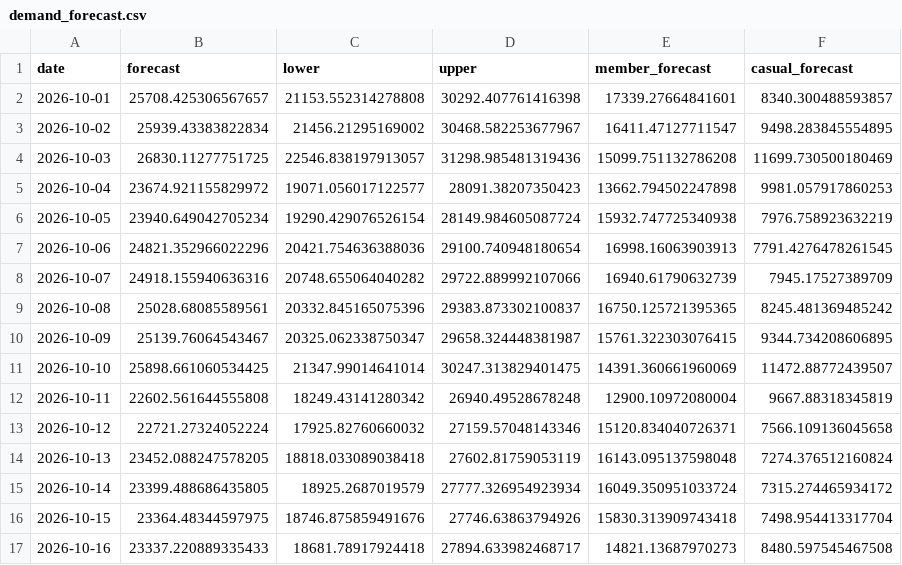
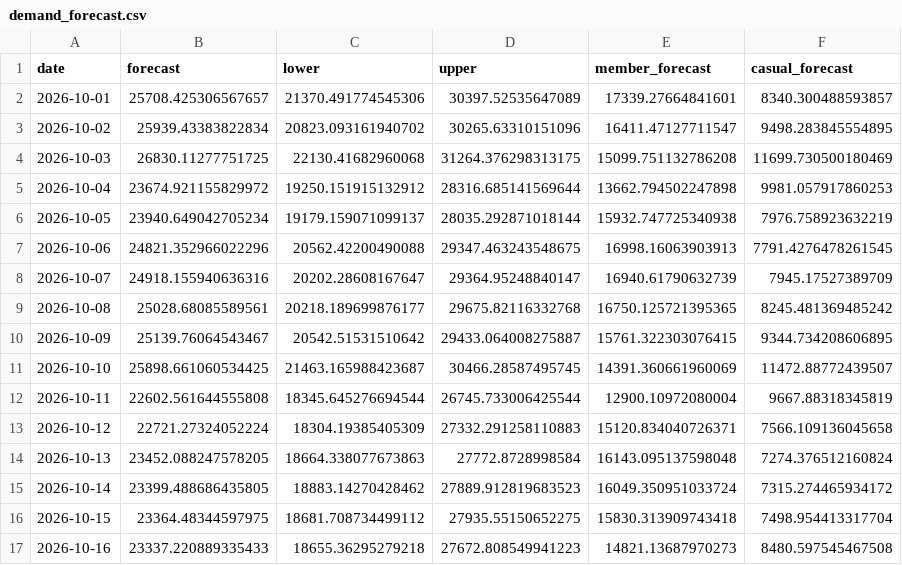
Before and after one commit to shkungulio/comprehensive_divvy_bike_sharing_analytics, a CSV file: reports/demand_forecasting_reports/demand_forecast.csv, drawn as a sheet; only a part is shown; the diff covers the shown part only.

```diff
--- a/reports/demand_forecasting_reports/demand_forecast.csv
+++ b/reports/demand_forecasting_reports/demand_forecast.csv
@@ -1,17 +1,17 @@
 date,forecast,lower,upper,member_forecast,casual_forecast
-2026-10-01,25708.425306567657,21153.552314278808,30292.407761416398,17339.27664841601,8340.300488593857
-2026-10-02,25939.43383822834,21456.21295169002,30468.582253677967,16411.47127711547,9498.283845554895
-2026-10-03,26830.11277751725,22546.838197913057,31298.985481319436,15099.751132786208,11699.730500180469
-2026-10-04,23674.921155829972,19071.056017122577,28091.38207350423,13662.794502247898,9981.057917860253
-2026-10-05,23940.649042705234,19290.429076526154,28149.984605087724,15932.747725340938,7976.758923632219
-2026-10-06,24821.352966022296,20421.754636388036,29100.740948180654,16998.16063903913,7791.4276478261545
-2026-10-07,24918.155940636316,20748.655064040282,29722.889992107066,16940.61790632739,7945.17527389709
-2026-10-08,25028.68085589561,20332.845165075396,29383.873302100837,16750.125721395365,8245.481369485242
-2026-10-09,25139.76064543467,20325.062338750347,29658.324448381987,15761.322303076415,9344.734208606895
-2026-10-10,25898.661060534425,21347.99014641014,30247.313829401475,14391.360661960069,11472.88772439507
-2026-10-11,22602.561644555808,18249.43141280342,26940.49528678248,12900.10972080004,9667.88318345819
-2026-10-12,22721.27324052224,17925.82760660032,27159.57048143346,15120.834040726371,7566.109136045658
-2026-10-13,23452.088247578205,18818.033089038418,27602.81759053119,16143.095137598048,7274.376512160824
-2026-10-14,23399.488686435805,18925.2687019579,27777.326954923934,16049.350951033724,7315.274465934172
-2026-10-15,23364.48344597975,18746.875859491676,27746.63863794926,15830.313909743418,7498.954413317704
-2026-10-16,23337.220889335433,18681.78917924418,27894.633982468717,14821.13687970273,8480.597545467508
+2026-10-01,25708.425306567657,21370.491774545306,30397.52535647089,17339.27664841601,8340.300488593857
+2026-10-02,25939.43383822834,20823.093161940702,30265.63310151096,16411.47127711547,9498.283845554895
+2026-10-03,26830.11277751725,22130.41682960068,31264.376298313175,15099.751132786208,11699.730500180469
+2026-10-04,23674.921155829972,19250.151915132912,28316.685141569644,13662.794502247898,9981.057917860253
+2026-10-05,23940.649042705234,19179.159071099137,28035.292871018144,15932.747725340938,7976.758923632219
+2026-10-06,24821.352966022296,20562.42200490088,29347.463243548675,16998.16063903913,7791.4276478261545
+2026-10-07,24918.155940636316,20202.28608167647,29364.95248840147,16940.61790632739,7945.17527389709
+2026-10-08,25028.68085589561,20218.189699876177,29675.82116332768,16750.125721395365,8245.481369485242
+2026-10-09,25139.76064543467,20542.51531510642,29433.064008275887,15761.322303076415,9344.734208606895
+2026-10-10,25898.661060534425,21463.165988423687,30466.28587495745,14391.360661960069,11472.88772439507
+2026-10-11,22602.561644555808,18345.645276694544,26745.733006425544,12900.10972080004,9667.88318345819
+2026-10-12,22721.27324052224,18304.19385405309,27332.291258110883,15120.834040726371,7566.109136045658
+2026-10-13,23452.088247578205,18664.338077673863,27772.8728998584,16143.095137598048,7274.376512160824
+2026-10-14,23399.488686435805,18883.14270428462,27889.912819683523,16049.350951033724,7315.274465934172
+2026-10-15,23364.48344597975,18681.708734499112,27935.55150652275,15830.313909743418,7498.954413317704
+2026-10-16,23337.220889335433,18655.36295279218,27672.808549941223,14821.13687970273,8480.597545467508
```
Also changed, not shown: 24 edited cells elsewhere in this file, 51 other files.
